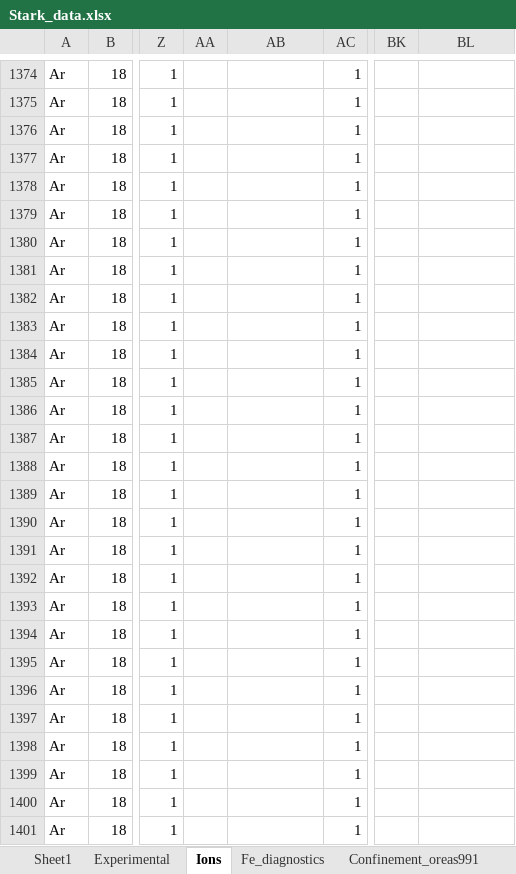
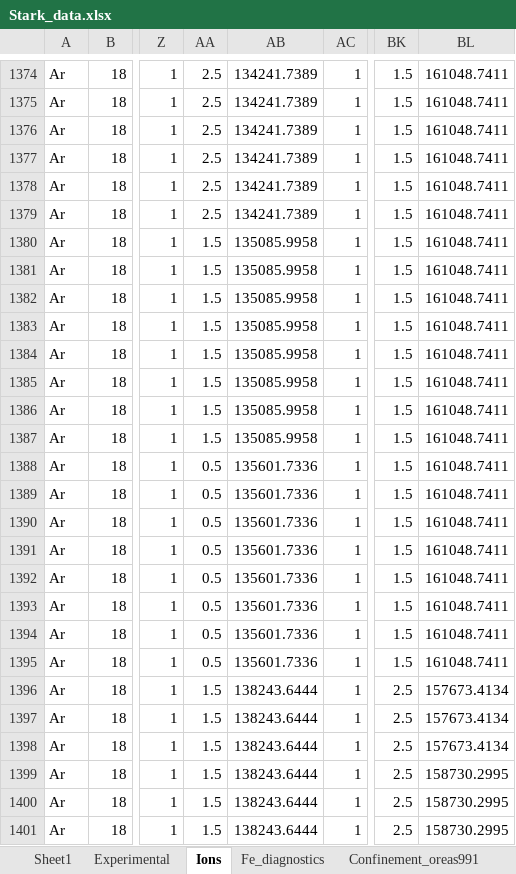
Before and after one commit to alezakuskin/Stark_ML, an Excel workbook: Source_files/Stark_data.xlsx, sheet Ions, drawn as a sheet; only a part is shown, gaps mark what is left out; values as stored, in another font and other column widths than the file's, no borders; the diff covers the shown part only; the diff names each change by its address in the sheet, - before the commit and + after, or states it on an @@ line.

```diff
--- a/Source_files/Stark_data.xlsx (sheet Ions)
+++ b/Source_files/Stark_data.xlsx (sheet Ions)
-AA1374:AA1379: (empty)
+AA1374:AA1379: 2.5
-AB1374:AB1379: (empty)
+AB1374:AB1379: 134241.7389
-BK1374:BK1395: (empty)
+BK1374:BK1395: 1.5
-BL1374:BL1395: (empty)
+BL1374:BL1395: 161048.7411
-AA1380:AA1387: (empty)
+AA1380:AA1387: 1.5
-AB1380:AB1387: (empty)
+AB1380:AB1387: 135085.9958
-AA1388:AA1395: (empty)
+AA1388:AA1395: 0.5
-AB1388:AB1395: (empty)
+AB1388:AB1395: 135601.7336
-AA1396:AA1401: (empty)
+AA1396:AA1401: 1.5
-AB1396:AB1401: (empty)
+AB1396:AB1401: 138243.6444
-BK1396:BK1401: (empty)
+BK1396:BK1401: 2.5
-BL1396:BL1398: (empty)
+BL1396:BL1398: 157673.4134
-BL1399:BL1401: (empty)
+BL1399:BL1401: 158730.2995
```
Also changed, not shown: 489 edited cells elsewhere in this sheet.
